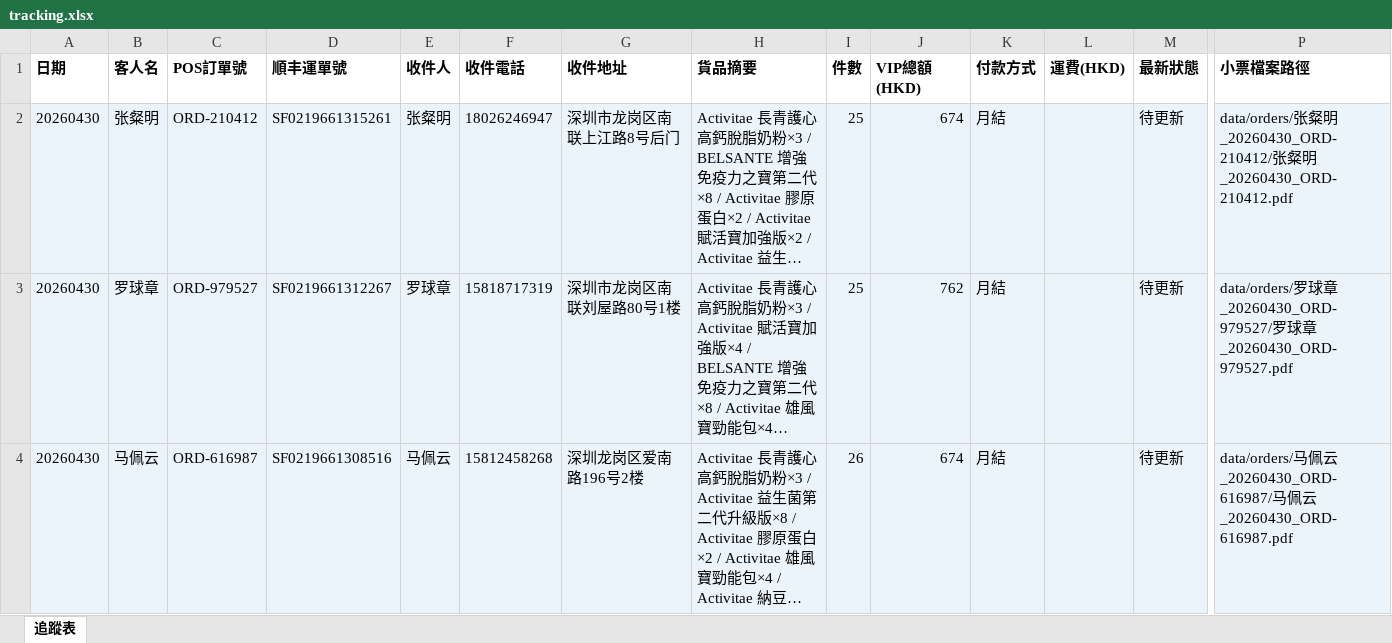
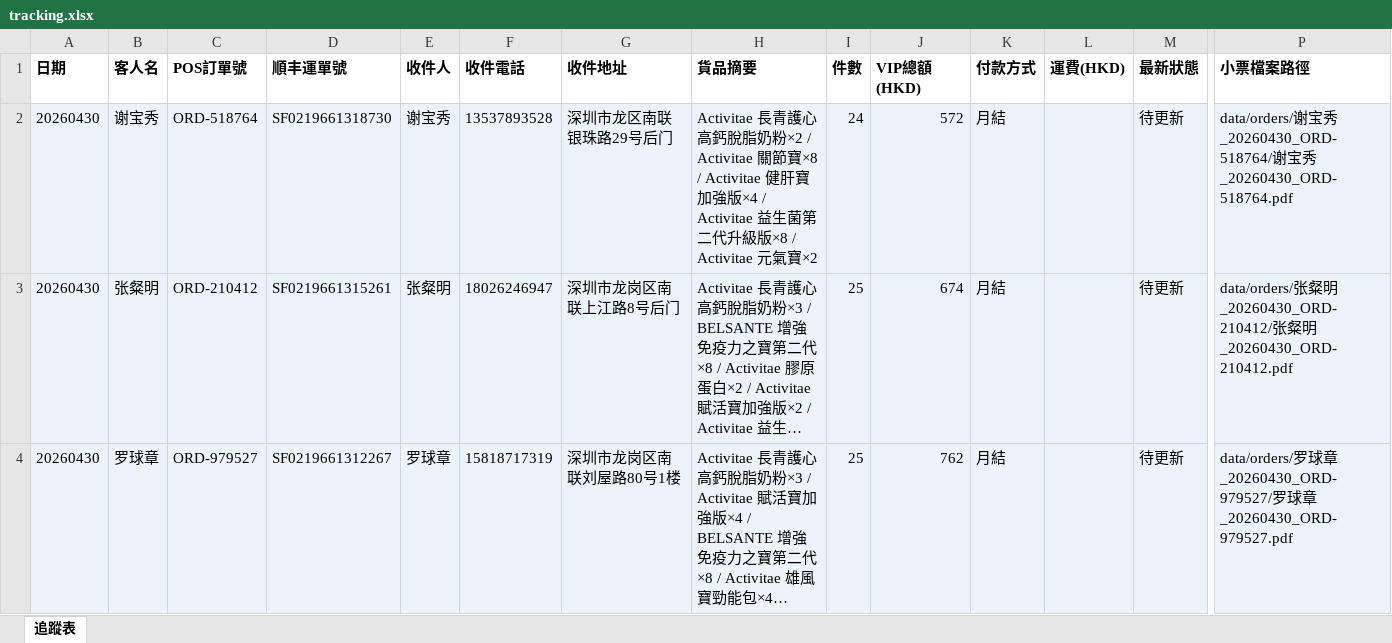
Before and after one commit to elizapoon084/sf-tracking, an Excel workbook: data/tracking.xlsx, sheet 追蹤表, drawn as a sheet; only a part is shown, gaps mark what is left out; the shorter side is filled out with more unchanged rows; long unchanged cells end in …; values as stored, in another font and other column widths than the file's, no borders; rows hold the shown columns only; the diff names each change by its address in the sheet, - before the commit and + after, or states it on an @@ line.

Commit message:
order: 谢宝秀 ORD-518764 SF0219661318730

```diff
--- a/data/tracking.xlsx (sheet 追蹤表)
+++ b/data/tracking.xlsx (sheet 追蹤表)
+row 2: 20260430 | 谢宝秀 | ORD-518764 | SF0219661318730 | 谢宝秀 | 13537893528 | 深圳市龙区南联银珠路29号后门 | Activitae 長青護心高鈣脫脂奶粉×2 / Activitae 關節寶×8 / Activitae 健肝寶加強版×4 / Activitae 益生菌第二代升級版×8 / Activitae 元氣寶×2 | 24 | 572 | 月結 |  | 待更新 | data/orders/谢宝秀_20260430_ORD-518764/谢宝秀_20260430_ORD-518764.pdf
```
Also changed, not shown: 3 other files.
